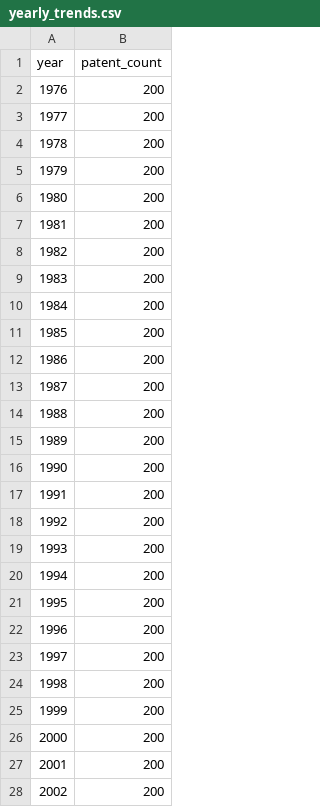
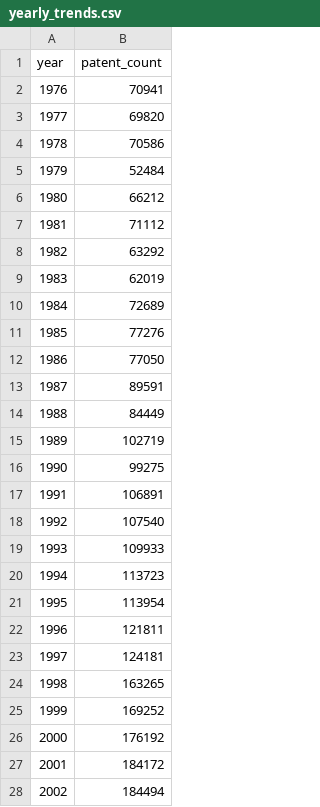
Before and after one commit to mpairwe7/patent-pipeline, a CSV file: reports/yearly_trends.csv, drawn as a sheet; only a part is shown; the diff covers the shown part only.

Commit message:
data: regenerate report artifacts and dashboard snapshots
Refreshed CSV reports, figure renders (HTML/PDF/PNG), and submission
dashboard snapshots to reflect the latest warehouse outputs.

```diff
--- a/reports/yearly_trends.csv
+++ b/reports/yearly_trends.csv
@@ -1,28 +1,28 @@
 year,patent_count
-1976,200
-1977,200
-1978,200
-1979,200
-1980,200
-1981,200
-1982,200
-1983,200
-1984,200
-1985,200
-1986,200
-1987,200
-1988,200
-1989,200
-1990,200
-1991,200
-1992,200
-1993,200
-1994,200
-1995,200
-1996,200
-1997,200
-1998,200
-1999,200
-2000,200
-2001,200
-2002,200
+1976,70941
+1977,69820
+1978,70586
+1979,52484
+1980,66212
+1981,71112
+1982,63292
+1983,62019
+1984,72689
+1985,77276
+1986,77050
+1987,89591
+1988,84449
+1989,102719
+1990,99275
+1991,106891
+1992,107540
+1993,109933
+1994,113723
+1995,113954
+1996,121811
+1997,124181
+1998,163265
+1999,169252
+2000,176192
+2001,184172
+2002,184494
```
Also changed, not shown: 23 edited cells elsewhere in this file, 49 other files.
